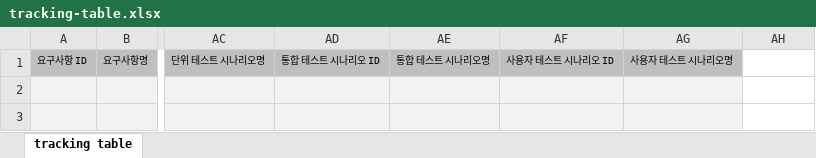
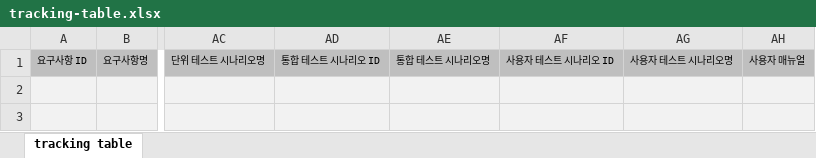
Before and after one commit to kwbaek/codelabor, an Excel workbook: documentation/0 architecture/tracking-table.xlsx, sheet tracking table, drawn as a sheet; only a part is shown, gaps mark what is left out; values as stored, in another font and other column widths than the file's, no borders; the diff names each change by its address in the sheet, - before the commit and + after, or states it on an @@ line.

```diff
--- a/documentation/0 architecture/tracking-table.xlsx (sheet tracking table)
+++ b/documentation/0 architecture/tracking-table.xlsx (sheet tracking table)
-AH1: (empty)
+AH1: 사용자 매뉴얼
-AH1 fill: none
+AH1 fill: #BFBFBF
-AH2:AH3 fill: none
+AH2:AH3 fill: #F2F2F2
```
